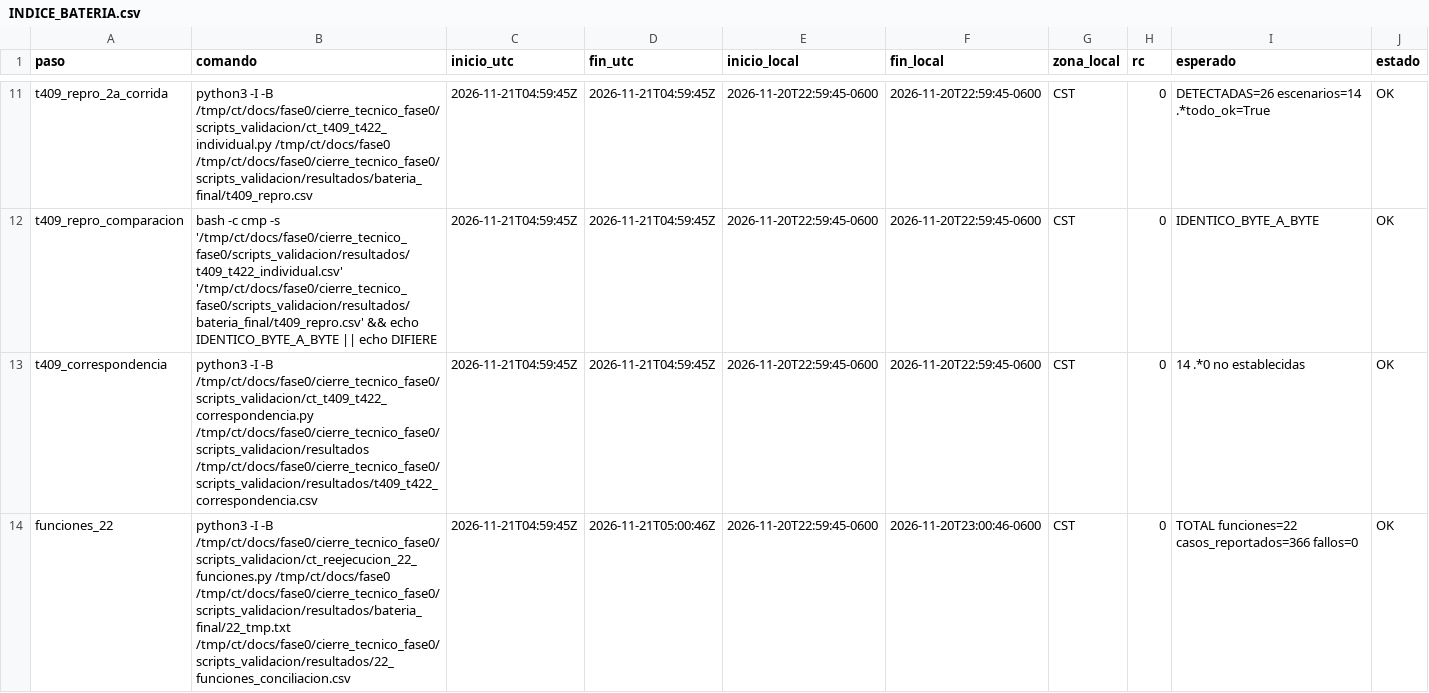
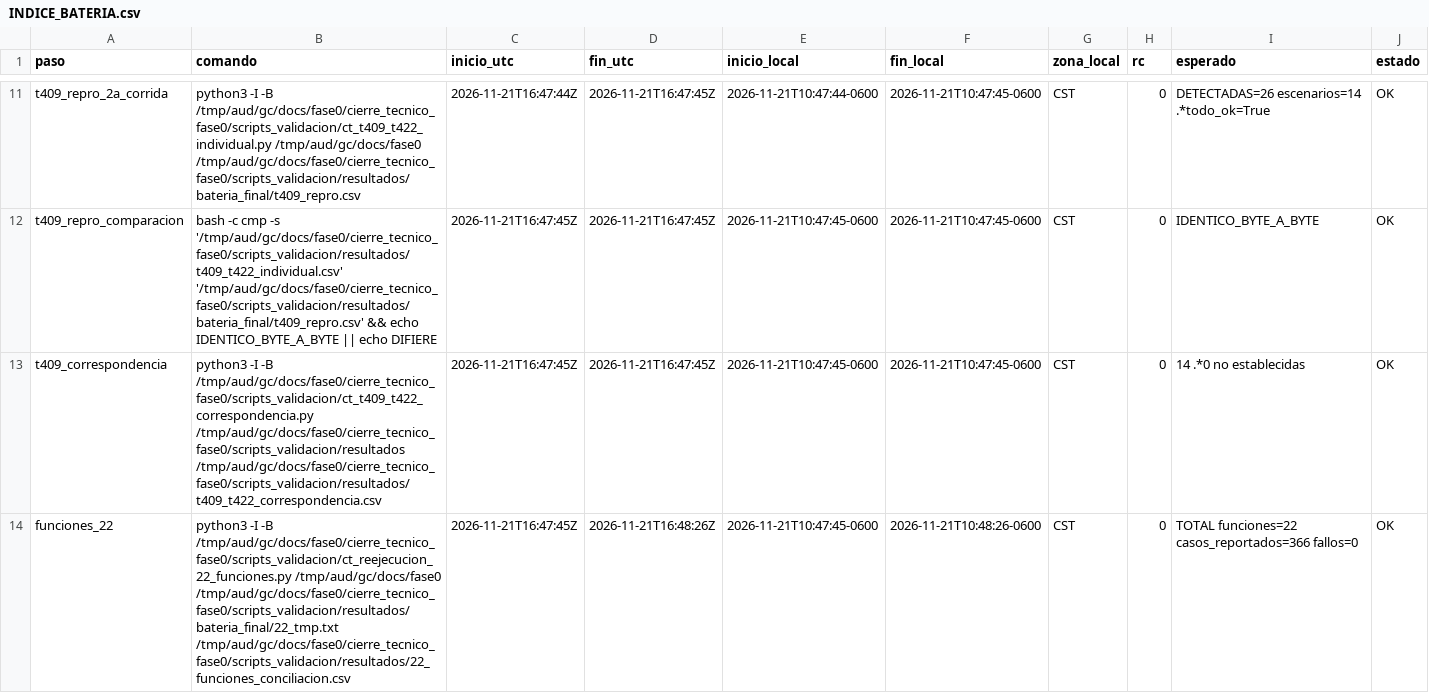
Before and after one commit to appalex47-lab/Copy-Creative-Intelligence, a CSV file: docs/fase0/cierre_tecnico_fase0/scripts_validacion/resultados/bateria_final/INDICE_BATERIA.csv, drawn as a sheet; only a part is shown, gaps mark what is left out; the diff covers the shown part only; the diff names each change by its address in the sheet, - before the commit and + after, or states it on an @@ line.

```diff
--- a/docs/fase0/cierre_tecnico_fase0/scripts_validacion/resultados/bateria_final/INDICE_BATERIA.csv
+++ b/docs/fase0/cierre_tecnico_fase0/scripts_validacion/resultados/bateria_final/INDICE_BATERIA.csv
-B11 (comando): …-I -B /tmp/ct/docs/fase0/cierre_tecnico_fase0/scripts_validacion/ct_t409_t422_individual.py /tmp/ct/docs/fase0 /tmp/ct/docs/fase0/cierre_tecnico_fase0/scripts_validacion/resultados/bateria_final/t409_repro.csv
+B11 (comando): …-I -B /tmp/aud/gc/docs/fase0/cierre_tecnico_fase0/scripts_validacion/ct_t409_t422_individual.py /tmp/aud/gc/docs/fase0 /tmp/aud/gc/docs/fase0/cierre_tecnico_fase0/scripts_validacion/resultados/bateria_final/t409_repro.csv
-C11 (inicio_utc): 2026-11-21T04:59:45Z
+C11 (inicio_utc): 2026-11-21T16:47:44Z
-D11:D13 (fin_utc): 2026-11-21T04:59:45Z
+D11:D13 (fin_utc): 2026-11-21T16:47:45Z
-E11 (inicio_local): 2026-11-20T22:59:45-0600
+E11 (inicio_local): 2026-11-21T10:47:44-0600
-F11:F13 (fin_local): 2026-11-20T22:59:45-0600
+F11:F13 (fin_local): 2026-11-21T10:47:45-0600
-B12 (comando): …cmp -s '/tmp/ct/docs/fase0/cierre_tecnico_fase0/scripts_validacion/resultados/t409_t422_individual.csv' '/tmp/ct/docs/fase0/cierre_tecnico_fase0/scripts_validacion/resultados/bateria_final/t409_repro.csv' && echo…
+B12 (comando): …cmp -s '/tmp/aud/gc/docs/fase0/cierre_tecnico_fase0/scripts_validacion/resultados/t409_t422_individual.csv' '/tmp/aud/gc/docs/fase0/cierre_tecnico_fase0/scripts_validacion/resultados/bateria_final/t409_repro.csv' && echo…
-C12:C14 (inicio_utc): 2026-11-21T04:59:45Z
+C12:C14 (inicio_utc): 2026-11-21T16:47:45Z
-E12:E14 (inicio_local): 2026-11-20T22:59:45-0600
+E12:E14 (inicio_local): 2026-11-21T10:47:45-0600
-B13 (comando): …-I -B /tmp/ct/docs/fase0/cierre_tecnico_fase0/scripts_validacion/ct_t409_t422_correspondencia.py /tmp/ct/docs/fase0/cierre_tecnico_fase0/scripts_validacion/resultados /tmp/ct/docs/fase0/cierre_tecnico_fase0/scripts_validacion/resultados/t409_t422_correspondencia.csv
+B13 (comando): …-I -B /tmp/aud/gc/docs/fase0/cierre_tecnico_fase0/scripts_validacion/ct_t409_t422_correspondencia.py /tmp/aud/gc/docs/fase0/cierre_tecnico_fase0/scripts_validacion/resultados /tmp/aud/gc/docs/fase0/cierre_tecnico_fase0/scripts_validacion/resultados/t409_t422_correspondencia.csv
-B14 (comando): …-I -B /tmp/ct/docs/fase0/cierre_tecnico_fase0/scripts_validacion/ct_reejecucion_22_funciones.py /tmp/ct/docs/fase0 /tmp/ct/docs/fase0/cierre_tecnico_fase0/scripts_validacion/resultados/bateria_final/22_tmp.txt /tmp/ct/docs/fase0/cierre_tecnico_fase0/scripts_validacion/resultados/22_funciones_conciliacion.csv
+B14 (comando): …-I -B /tmp/aud/gc/docs/fase0/cierre_tecnico_fase0/scripts_validacion/ct_reejecucion_22_funciones.py /tmp/aud/gc/docs/fase0 /tmp/aud/gc/docs/fase0/cierre_tecnico_fase0/scripts_validacion/resultados/bateria_final/22_tmp.txt /tmp/aud/gc/docs/fase0/cierre_tecnico_fase0/scripts_validacion/resultados/22_funciones_conciliacion.csv
-D14 (fin_utc): 2026-11-21T05:00:46Z
+D14 (fin_utc): 2026-11-21T16:48:26Z
-F14 (fin_local): 2026-11-20T23:00:46-0600
+F14 (fin_local): 2026-11-21T10:48:26-0600
```
Also changed, not shown: 1 added row and 102 edited cells elsewhere in this file, docs/fase0/cierre_tecnico_fase0/MATRIZ_LIMITACIONES_RESIDUALES.csv, 42 other files.
